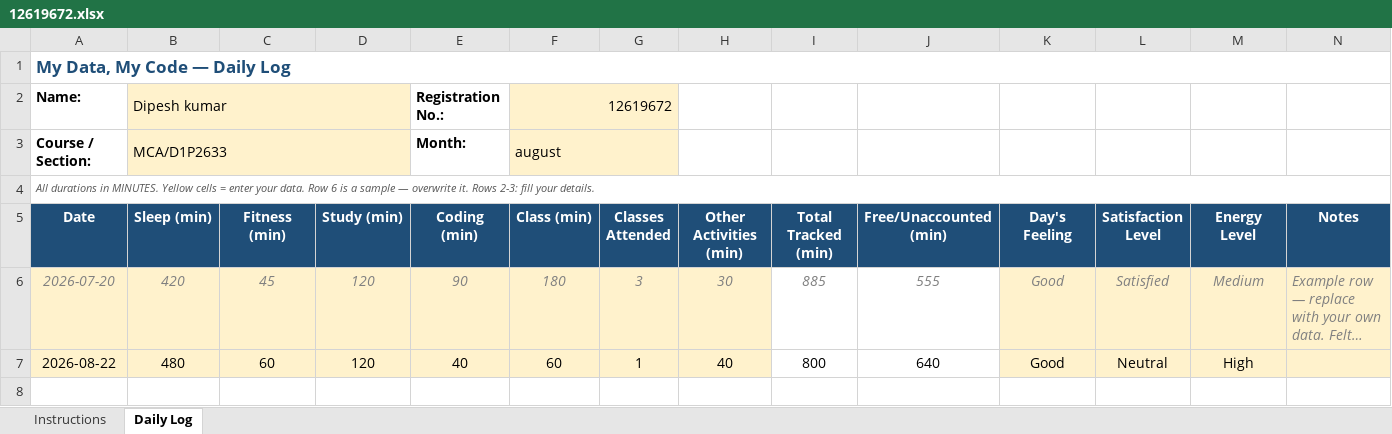
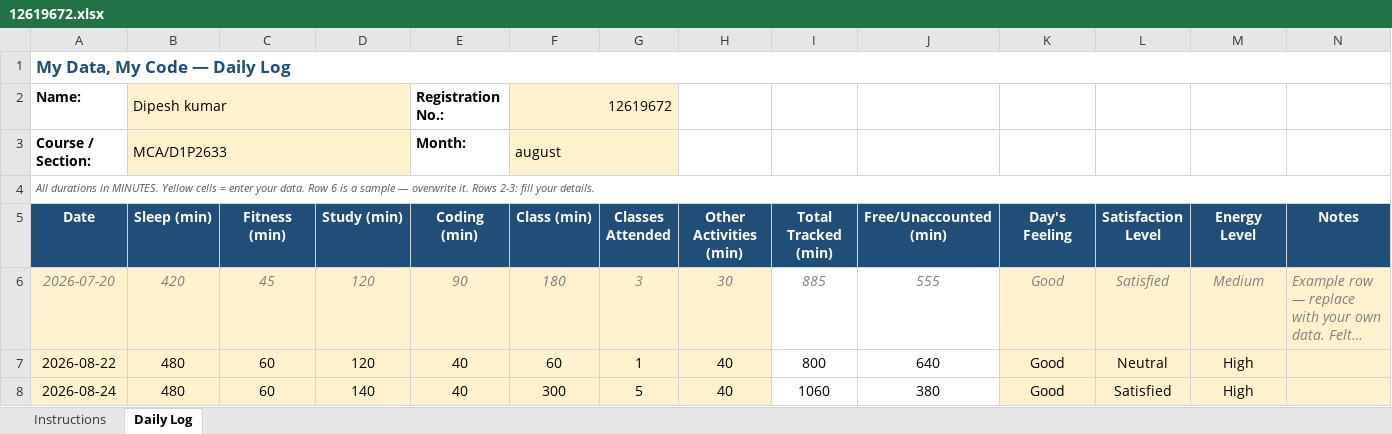
Before and after one commit to Dipeshkumar38/776, an Excel workbook: 12619672.xlsx, sheet Daily Log, drawn as a sheet; long unchanged cells end in …; values as stored, in another font and other column widths than the file's, no borders; conditional formats not drawn; the diff names each change by its address in the sheet, - before the commit and + after, or states it on an @@ line.

Commit message:
updated

```diff
--- a/12619672.xlsx (sheet Daily Log)
+++ b/12619672.xlsx (sheet Daily Log)
+row 8: 2026-08-24 | 480 | 60 | 140 | 40 | 300 | 5 | 40 | 1060 | 380 | Good | Satisfied | High
```
